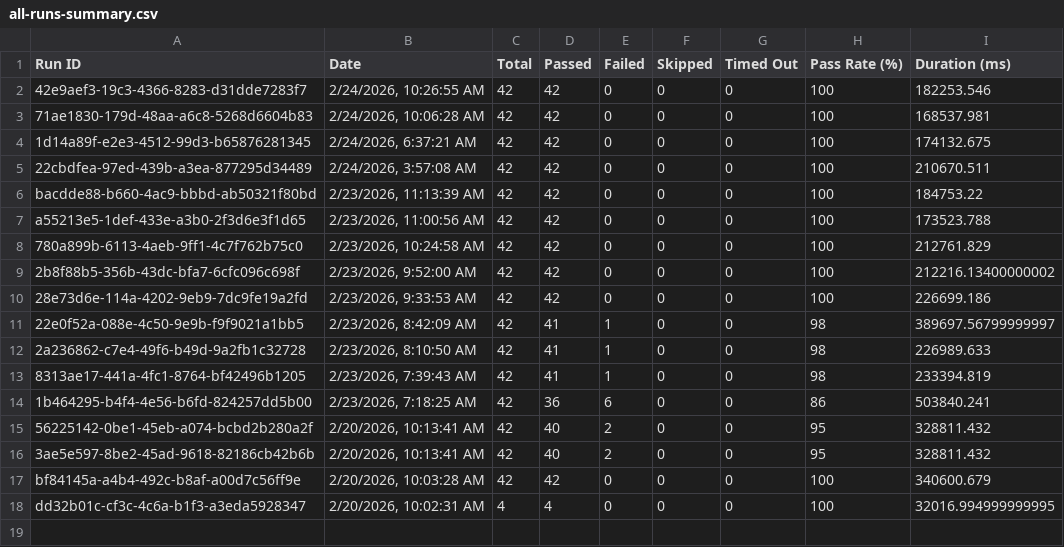
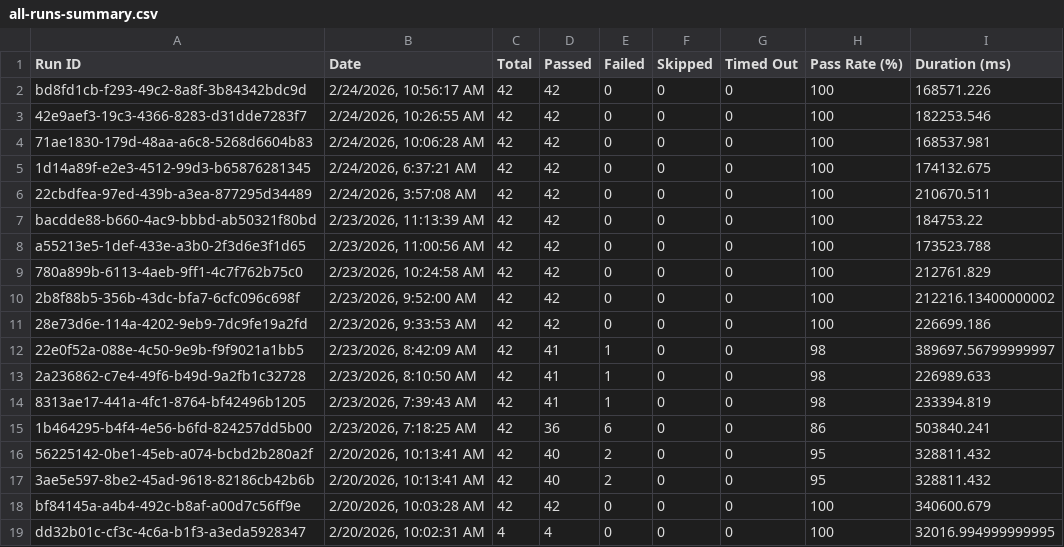
Before and after one commit to saira-uwc/Shunyalabs_console, a CSV file: docs/exports/all-runs-summary.csv, drawn as a sheet; the diff names each change by its address in the sheet, - before the commit and + after, or states it on an @@ line.

```diff
--- a/docs/exports/all-runs-summary.csv
+++ b/docs/exports/all-runs-summary.csv
+row 2: bd8fd1cb-f293-49c2-8a8f-3b84342bdc9d | 2/24/2026, 10:56:17 AM | 42 | 42 | 0 | 0 | 0 | 100 | 168571.226
```
Also changed, not shown: docs/exports/current-run.csv, 2 other files.
